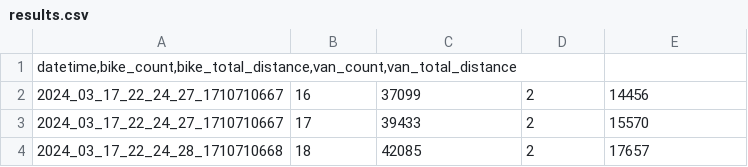
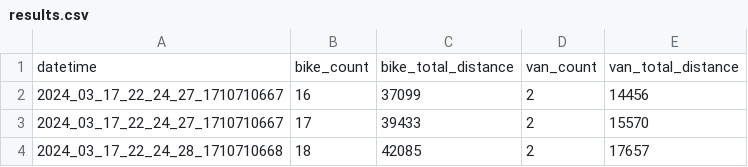
Before and after one commit to PawlusM/cargo-bike-CO2-calculator, a CSV file: results/CVRP/50.05395_19.93_50.06631_19.94537_0_law_0_location_25000_scale_0_dimLaw_0_dimLoc400_dimScale/results.csv, drawn as a sheet; only a part is shown.

```diff
--- a/results/CVRP/50.05395_19.93_50.06631_19.94537_0_law_0_location_25000_scale_0_dimLaw_0_dimLoc400_dimScale/results.csv
+++ b/results/CVRP/50.05395_19.93_50.06631_19.94537_0_law_0_location_25000_scale_0_dimLaw_0_dimLoc400_dimScale/results.csv
@@ -1,2 +1,2 @@
-datetime,bike_count,bike_total_distance,van_count,van_total_distance
+datetime;bike_count;bike_total_distance;van_count;van_total_distance
 2024_03_17_22_24_27_1710710667;16;37099;2;14456
```
Also changed, not shown: 6 other files.
